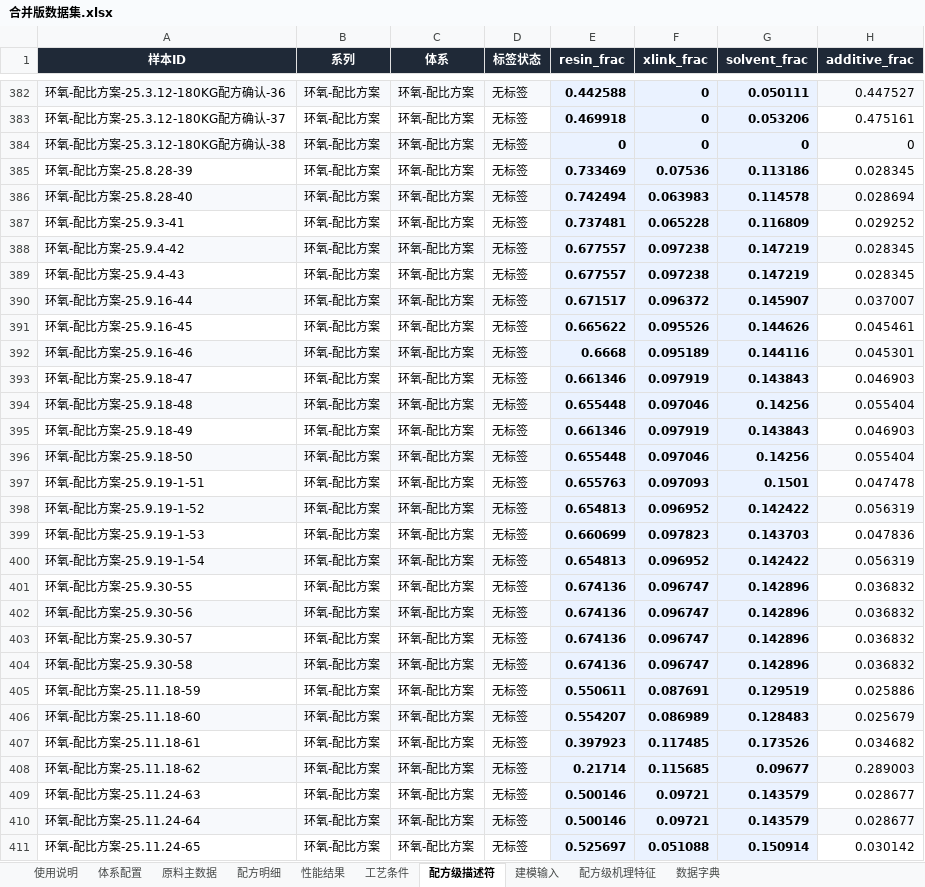
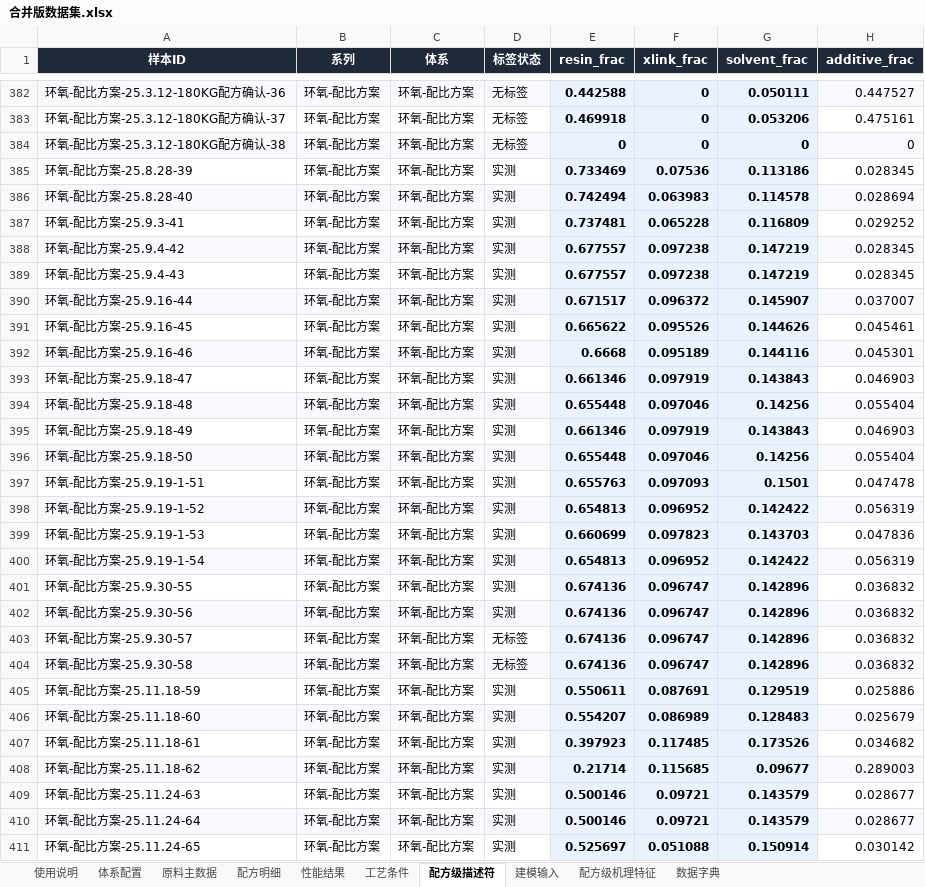
Before and after one commit to Libai-88/3NEW, an Excel workbook: generalization/合并版数据集.xlsx, sheet 配方级描述符, drawn as a sheet; only a part is shown, gaps mark what is left out; values as stored, in another font and other column widths than the file's, no borders; the diff covers the shown part only; the diff names each change by its address in the sheet, - before the commit and + after, or states it on an @@ line.

```diff
--- a/generalization/合并版数据集.xlsx (sheet 配方级描述符)
+++ b/generalization/合并版数据集.xlsx (sheet 配方级描述符)
-D385:D402 (标签状态): 无标签
+D385:D402 (标签状态): 实测
-D405:D411 (标签状态): 无标签
+D405:D411 (标签状态): 实测
```
Also changed, not shown: 82 edited cells elsewhere in this sheet, sheet 配方明细, sheet 性能结果, sheet 建模输入, sheet 配方级机理特征, sheet 工艺条件, 4 other files.
